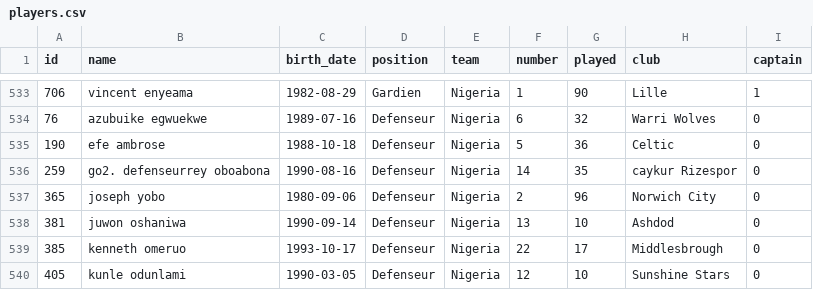
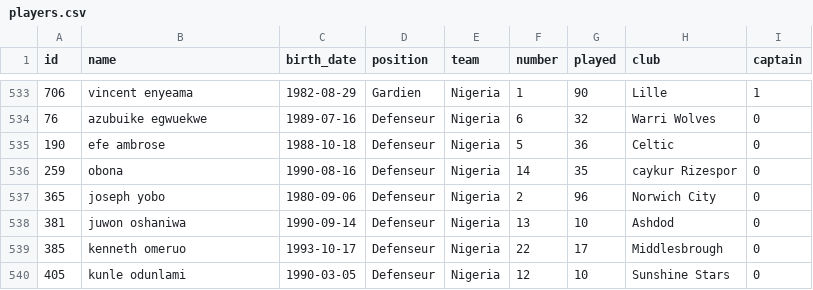
Before and after one commit to ArthurData/data, a CSV file: players.csv, drawn as a sheet; only a part is shown, gaps mark what is left out.

Commit message:
Update players.csv

```diff
--- a/players.csv
+++ b/players.csv
@@ -535,3 +535,3 @@ id,name,birth_date,position,team,number,played,club,captain
 190,efe ambrose,1988-10-18,Defenseur,Nigeria,5,36,Celtic,0
-259,go2. defenseurrey oboabona,1990-08-16,Defenseur,Nigeria,14,35,caykur Rizespor,0
+259,obona,1990-08-16,Defenseur,Nigeria,14,35,caykur Rizespor,0
 365,joseph yobo,1980-09-06,Defenseur,Nigeria,2,96,Norwich City,0
```
